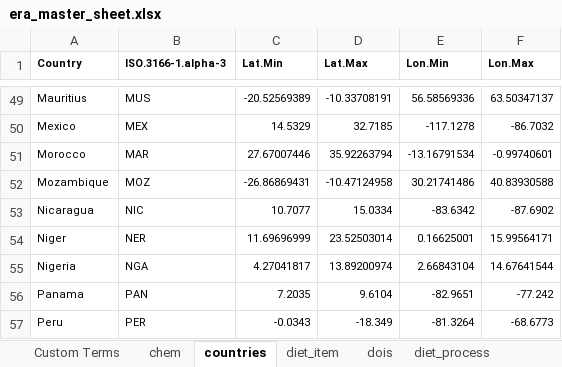
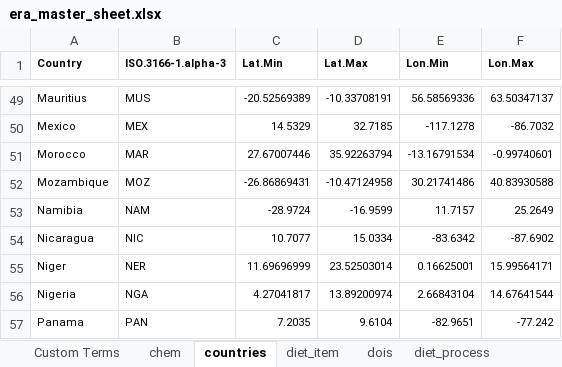
Before and after one commit to peetmate/era_codes, an Excel workbook: era_master_sheet.xlsx, sheet countries, drawn as a sheet; only a part is shown, gaps mark what is left out; the shorter side is filled out with more unchanged rows; values as stored, in another font and other column widths than the file's, no borders; the diff names each change by its address in the sheet, - before the commit and + after, or states it on an @@ line.

```diff
--- a/era_master_sheet.xlsx (sheet countries)
+++ b/era_master_sheet.xlsx (sheet countries)
+row 53: Namibia | NAM | -28.9724 | -16.9599 | 11.7157 | 25.2649
```
Also changed, not shown: sheet lookup_levels, sheet prod.
